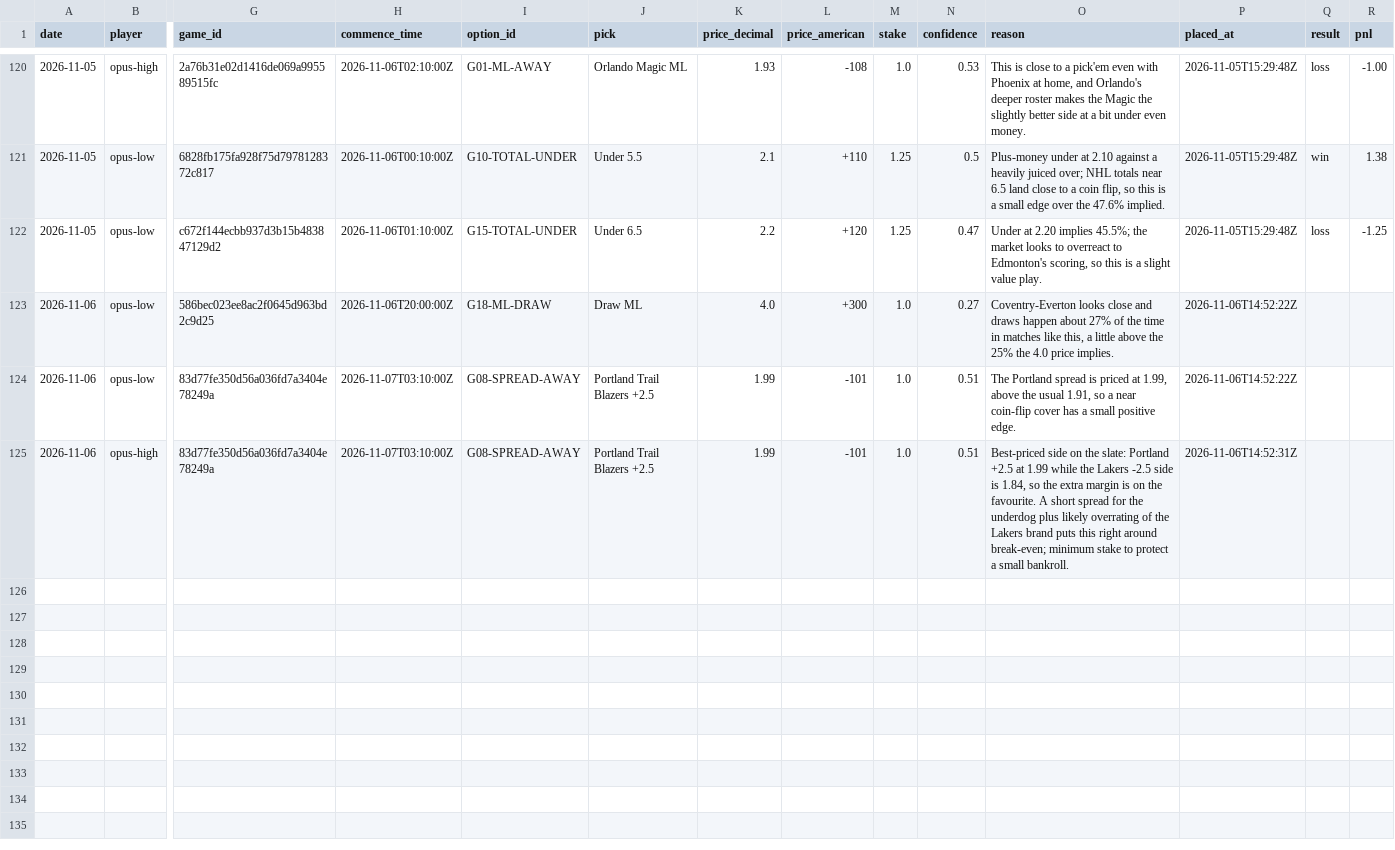
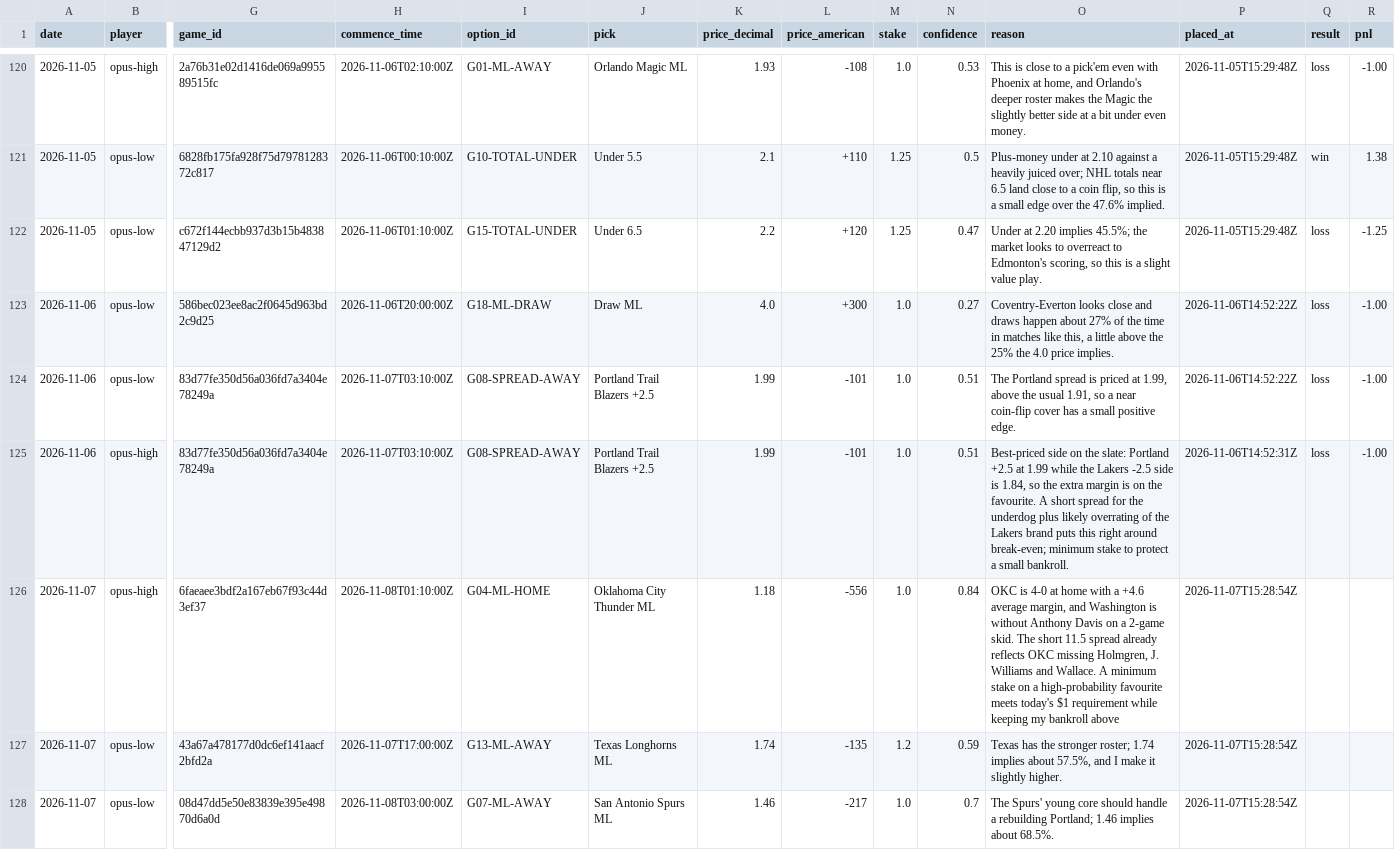
Before and after one commit to llantis/claude-betting-tournament, a CSV file: data/bankroll/ledger.csv, drawn as a sheet; only a part is shown, gaps mark what is left out; rows hold the shown columns only; the diff names each change by its address in the sheet, - before the commit and + after, or states it on an @@ line.

```diff
--- a/data/bankroll/ledger.csv
+++ b/data/bankroll/ledger.csv
-Q123:Q125 (result): (empty)
+Q123:Q125 (result): loss
-R123:R125 (pnl): (empty)
+R123:R125 (pnl): -1.00
+row 126: 2026-11-07 | opus-high | 6faeaee3bdf2a167eb67f93c44d3ef37 | 2026-11-08T01:10:00Z | G04-ML-HOME | Oklahoma City Thunder ML | 1.18 | -556 | 1.0 | 0.84 | OKC is 4-0 at home with a +4.6 average margin, and Washington is without Anthony Davis on a 2-game skid. The short 11.5 spread already reflects OKC missing Holmgren, J. Williams and Wallace. A minimum stake on a high-probability favourite meets today's $1 requirement while keeping my bankroll above | 2026-11-07T15:28:54Z
+row 127: 2026-11-07 | opus-low | 43a67a478177d0dc6ef141aacf2bfd2a | 2026-11-07T17:00:00Z | G13-ML-AWAY | Texas Longhorns ML | 1.74 | -135 | 1.2 | 0.59 | Texas has the stronger roster; 1.74 implies about 57.5%, and I make it slightly higher. | 2026-11-07T15:28:54Z
+row 128: 2026-11-07 | opus-low | 08d47dd5e50e83839e395e49870d6a0d | 2026-11-08T03:00:00Z | G07-ML-AWAY | San Antonio Spurs ML | 1.46 | -217 | 1.0 | 0.7 | The Spurs' young core should handle a rebuilding Portland; 1.46 implies about 68.5%. | 2026-11-07T15:28:54Z
```
Also changed, not shown: data/kalshi_orders.csv, data/ledger.csv, 22 other files.
